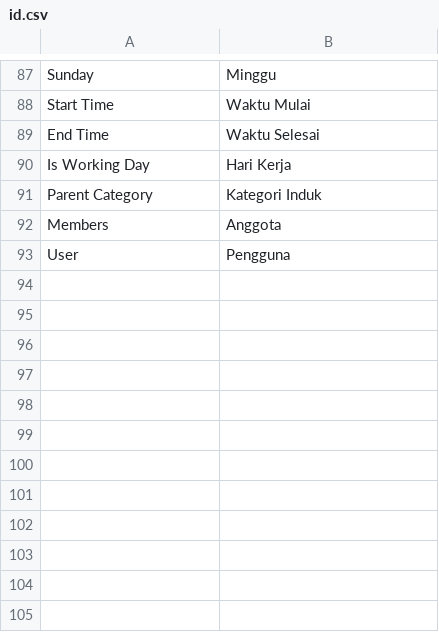
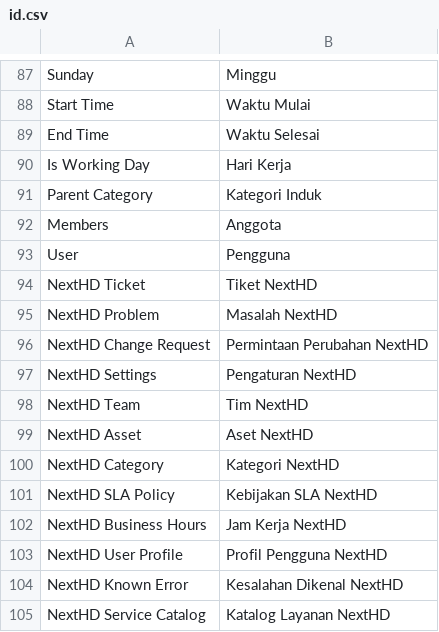
Before and after one commit to silverefendy/nexthd, a CSV file: nexthd/translations/id.csv, drawn as a sheet; only a part is shown, gaps mark what is left out; the diff names each change by its address in the sheet, - before the commit and + after, or states it on an @@ line.

Commit message:
Fix critical bugs and add workflow fixtures
HIGH PRIORITY FIXES:
- Create api/__init__.py for proper module import
- Replace frappe.requests.post with requests.post in telegram.py
- Fix all frappe.enqueue to use full module paths
- Replace now() with now_datetime() in tasks.py for datetime operations
- Fix duplicate key in dict filter by using list of tuple format

MEDIUM PRIORITY FIXES:
- Refactor link_telegram_account parameter from verification_code to chat_id
- Create 3 workflow fixture JSON files (Ticket, Problem, Change Request)
- Register workflow fixtures in hooks.py

LOW PRIORITY FIXES:
- Update api/README.md with webhook documentation
- Fix naming series to use dynamic year (.YYYY.)
- Add doctype names to Indonesian translations

```diff
--- a/nexthd/translations/id.csv
+++ b/nexthd/translations/id.csv
+row 94: NextHD Ticket | Tiket NextHD
+row 95: NextHD Problem | Masalah NextHD
+row 96: NextHD Change Request | Permintaan Perubahan NextHD
+row 97: NextHD Settings | Pengaturan NextHD
+row 98: NextHD Team | Tim NextHD
+row 99: NextHD Asset | Aset NextHD
+row 100: NextHD Category | Kategori NextHD
+row 101: NextHD SLA Policy | Kebijakan SLA NextHD
+row 102: NextHD Business Hours | Jam Kerja NextHD
+row 103: NextHD User Profile | Profil Pengguna NextHD
+row 104: NextHD Known Error | Kesalahan Dikenal NextHD
+row 105: NextHD Service Catalog | Katalog Layanan NextHD
```
Also changed, not shown: 9 other files.
